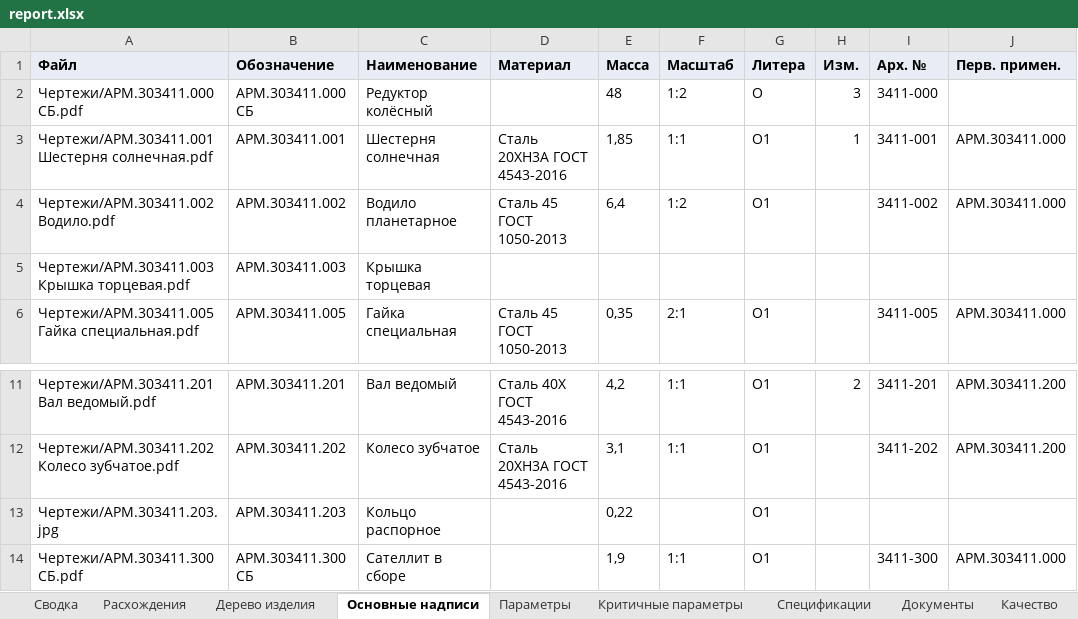
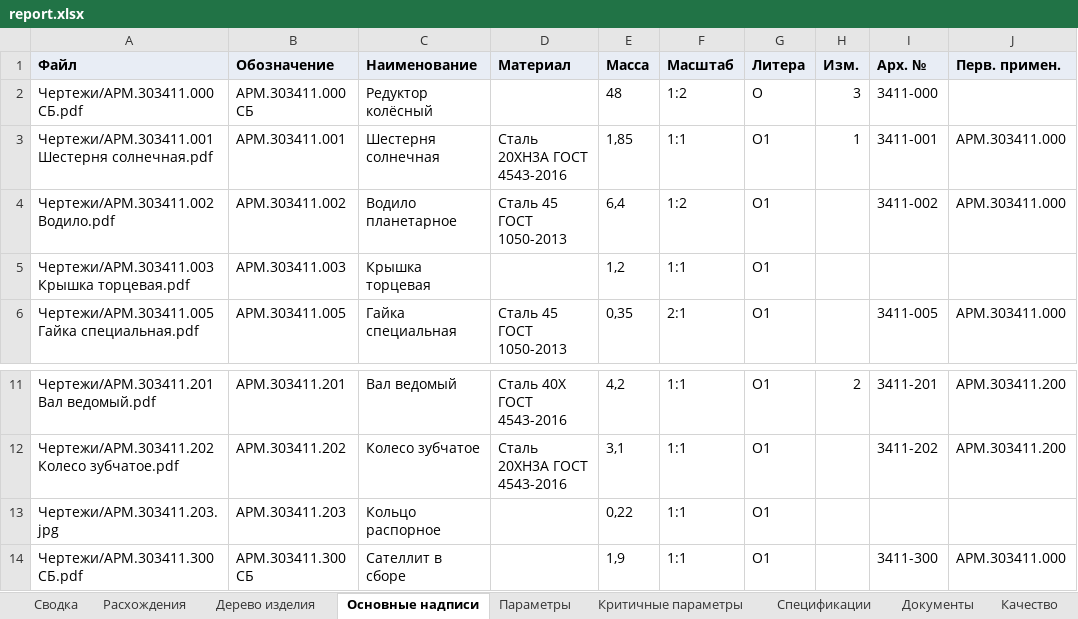
Before and after one commit to EkaterinaGrisha/ARM, an Excel workbook: frontend/public/demo/report.xlsx, sheet Основные надписи, drawn as a sheet; only a part is shown, gaps mark what is left out; values as stored, in another font and other column widths than the file's, no borders; the diff names each change by its address in the sheet, - before the commit and + after, or states it on an @@ line.

```diff
--- a/frontend/public/demo/report.xlsx (sheet Основные надписи)
+++ b/frontend/public/demo/report.xlsx (sheet Основные надписи)
-E5 (Масса): (empty)
+E5 (Масса): 1,2
-F5 (Масштаб): (empty)
+F5 (Масштаб): 1:1
-G5 (Литера): (empty)
+G5 (Литера): О1
-F13 (Масштаб): (empty)
+F13 (Масштаб): 1:1
```
Also changed, not shown: sheet Качество, sheet Параметры, sheet Сводка, sheet Документы, sheet Критичные параметры, 23 other files.
